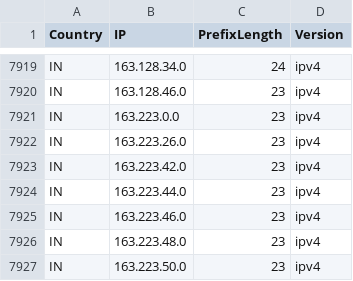
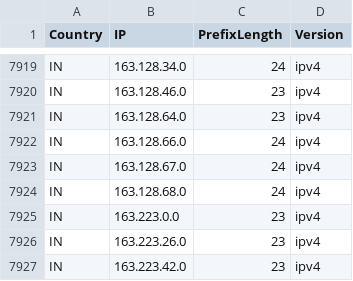
Before and after one commit to Palasito/Official-IANA-IP-blocks, a CSV file: CSV/IPV4/IN.csv, drawn as a sheet; only a part is shown, gaps mark what is left out; the shorter side is filled out with more unchanged rows.

Commit message:
updating sources and list

```diff
--- a/CSV/IPV4/IN.csv
+++ b/CSV/IPV4/IN.csv
@@ -7920,2 +7920,6 @@ IN,163.128.34.0,24,ipv4
 IN,163.128.46.0,23,ipv4
+IN,163.128.64.0,23,ipv4
+IN,163.128.66.0,24,ipv4
+IN,163.128.67.0,24,ipv4
+IN,163.128.68.0,24,ipv4
 IN,163.223.0.0,23,ipv4
```
Also changed, not shown: CSV/IPV4/ID.csv, CSV/IPV6/ID.csv, 44 other files.
